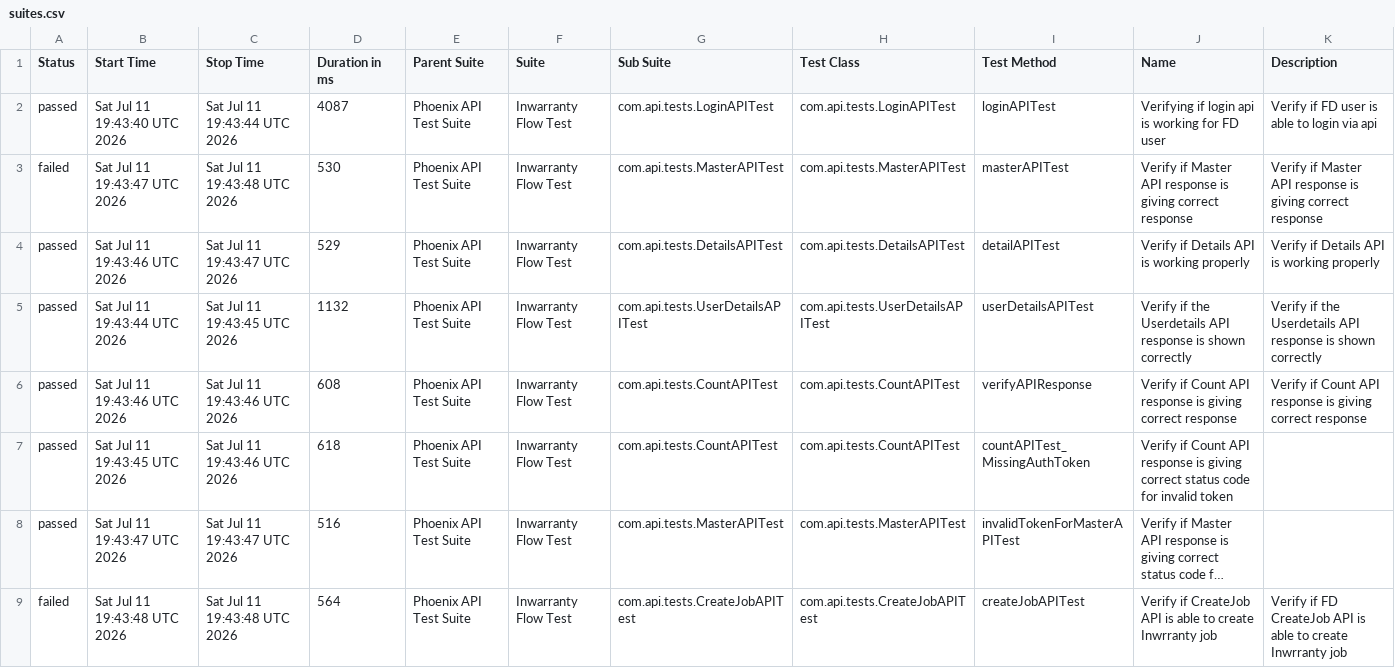
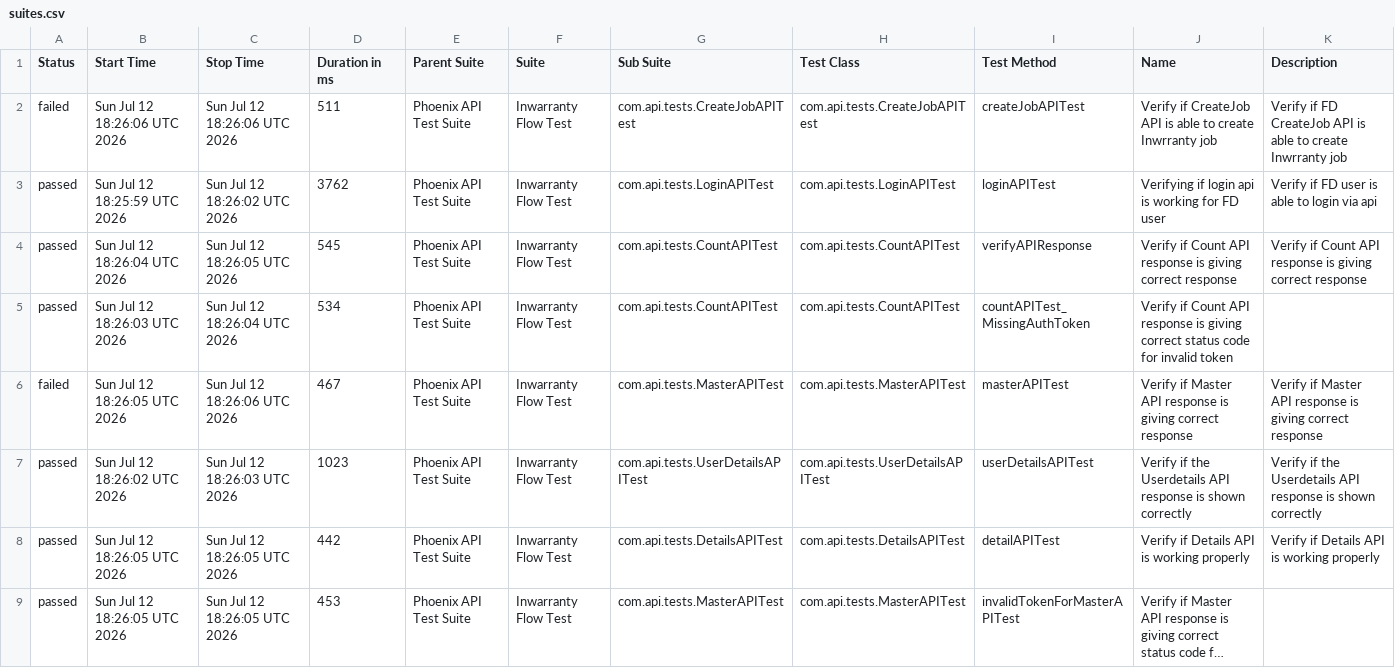
Before and after one commit to rounit/PhoenixTestAutomationFramework, a CSV file: data/suites.csv, drawn as a sheet; long unchanged cells end in …; removed rows and columns are numbered as before the commit, all else as after; the diff names each change by its address in the sheet, - before the commit and + after, or states it on an @@ line.

```diff
--- a/data/suites.csv
+++ b/data/suites.csv
+row 2: failed | Sun Jul 12 18:26:06 UTC 2026 | Sun Jul 12 18:26:06 UTC 2026 | 511 | Phoenix API Test Suite | Inwarranty Flow Test | com.api.tests.CreateJobAPITest | com.api.tests.CreateJobAPITest | createJobAPITest | Verify if CreateJob API is able to create Inwrranty job | Verify if FD CreateJob API is able to create Inwrranty job
-B3 (Start Time): Sat Jul 11 19:43:40 UTC 2026
+B3 (Start Time): Sun Jul 12 18:25:59 UTC 2026
-C3 (Stop Time): Sat Jul 11 19:43:44 UTC 2026
+C3 (Stop Time): Sun Jul 12 18:26:02 UTC 2026
-D3 (Duration in ms): 4087
+D3 (Duration in ms): 3762
+row 4: passed | Sun Jul 12 18:26:04 UTC 2026 | Sun Jul 12 18:26:05 UTC 2026 | 545 | Phoenix API Test Suite | Inwarranty Flow Test | com.api.tests.CountAPITest | com.api.tests.CountAPITest | verifyAPIResponse | Verify if Count API response is giving correct response | Verify if Count API response is giving correct response
+row 5: passed | Sun Jul 12 18:26:03 UTC 2026 | Sun Jul 12 18:26:04 UTC 2026 | 534 | Phoenix API Test Suite | Inwarranty Flow Test | com.api.tests.CountAPITest | com.api.tests.CountAPITest | countAPITest_MissingAuthToken | Verify if Count API response is giving correct status code for invalid token
-B6 (Start Time): Sat Jul 11 19:43:47 UTC 2026
+B6 (Start Time): Sun Jul 12 18:26:05 UTC 2026
-C6 (Stop Time): Sat Jul 11 19:43:48 UTC 2026
+C6 (Stop Time): Sun Jul 12 18:26:06 UTC 2026
-D6 (Duration in ms): 530
+D6 (Duration in ms): 467
-row 4: passed | Sat Jul 11 19:43:46 UTC 2026 | Sat Jul 11 19:43:47 UTC 2026 | 529 | Phoenix API Test Suite | Inwarranty Flow Test | com.api.tests.DetailsAPITest | com.api.tests.DetailsAPITest | detailAPITest | Verify if Details API is working properly | Verify if Details API is working properly
-B7 (Start Time): Sat Jul 11 19:43:44 UTC 2026
+B7 (Start Time): Sun Jul 12 18:26:02 UTC 2026
-C7 (Stop Time): Sat Jul 11 19:43:45 UTC 2026
+C7 (Stop Time): Sun Jul 12 18:26:03 UTC 2026
-D7 (Duration in ms): 1132
+D7 (Duration in ms): 1023
-B8 (Start Time): Sat Jul 11 19:43:46 UTC 2026
+B8 (Start Time): Sun Jul 12 18:26:05 UTC 2026
-C8 (Stop Time): Sat Jul 11 19:43:46 UTC 2026
+C8 (Stop Time): Sun Jul 12 18:26:05 UTC 2026
-D8 (Duration in ms): 608
+D8 (Duration in ms): 442
-G8 (Sub Suite): com.api.tests.CountAPITest
+G8 (Sub Suite): com.api.tests.DetailsAPITest
-H8 (Test Class): com.api.tests.CountAPITest
+H8 (Test Class): com.api.tests.DetailsAPITest
-I8 (Test Method): verifyAPIResponse
+I8 (Test Method): detailAPITest
-J8 (Name): Verify if Count API response is giving correct response
+J8 (Name): Verify if Details API is working properly
-K8 (Description): Verify if Count API response is giving correct response
+K8 (Description): Verify if Details API is working properly
-row 7: passed | Sat Jul 11 19:43:45 UTC 2026 | Sat Jul 11 19:43:46 UTC 2026 | 618 | Phoenix API Test Suite | Inwarranty Flow Test | com.api.tests.CountAPITest | com.api.tests.CountAPITest | countAPITest_MissingAuthToken | Verify if Count API response is giving correct status code for invalid token
-B9 (Start Time): Sat Jul 11 19:43:47 UTC 2026
+B9 (Start Time): Sun Jul 12 18:26:05 UTC 2026
-C9 (Stop Time): Sat Jul 11 19:43:47 UTC 2026
+C9 (Stop Time): Sun Jul 12 18:26:05 UTC 2026
-D9 (Duration in ms): 516
+D9 (Duration in ms): 453
-row 9: failed | Sat Jul 11 19:43:48 UTC 2026 | Sat Jul 11 19:43:48 UTC 2026 | 564 | Phoenix API Test Suite | Inwarranty Flow Test | com.api.tests.CreateJobAPITest | com.api.tests.CreateJobAPITest | createJobAPITest | Verify if CreateJob API is able to create Inwrranty job | Verify if FD CreateJob API is able to create Inwrranty job
```
Also changed, not shown: data/behaviors.csv, 51 other files.
